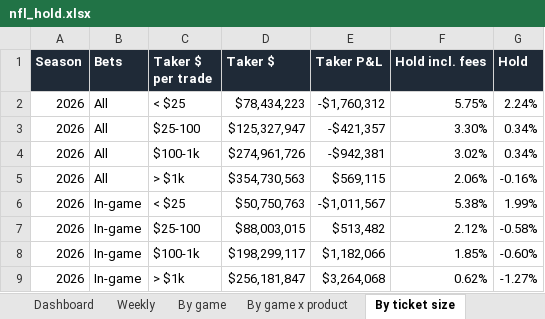
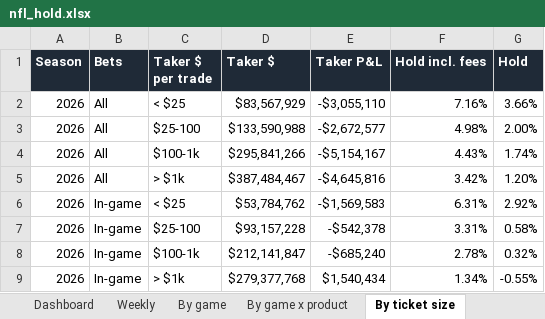
Before and after one commit to yager2/sports-volume, an Excel workbook: nfl_hold.xlsx, sheet By ticket size, drawn as a sheet; only a part is shown; values as stored, in another font and other column widths than the file's, no borders; conditional formats not drawn; the diff covers the shown part only; the diff names each change by its address in the sheet, - before the commit and + after, or states it on an @@ line.

```diff
--- a/nfl_hold.xlsx (sheet By ticket size)
+++ b/nfl_hold.xlsx (sheet By ticket size)
-D2 (Taker $): $78,434,223
+D2 (Taker $): $83,567,929
-E2 (Taker P&L): -$1,760,312
+E2 (Taker P&L): -$3,055,110
-F2 (Hold incl. fees): 5.75%
+F2 (Hold incl. fees): 7.16%
-G2 (Hold): 2.24%
+G2 (Hold): 3.66%
-D3 (Taker $): $125,327,947
+D3 (Taker $): $133,590,988
-E3 (Taker P&L): -$421,357
+E3 (Taker P&L): -$2,672,577
-F3 (Hold incl. fees): 3.30%
+F3 (Hold incl. fees): 4.98%
-G3 (Hold): 0.34%
+G3 (Hold): 2.00%
-D4 (Taker $): $274,961,726
+D4 (Taker $): $295,841,266
-E4 (Taker P&L): -$942,381
+E4 (Taker P&L): -$5,154,167
-F4 (Hold incl. fees): 3.02%
+F4 (Hold incl. fees): 4.43%
-G4 (Hold): 0.34%
+G4 (Hold): 1.74%
-D5 (Taker $): $354,730,563
+D5 (Taker $): $387,484,467
-E5 (Taker P&L): $569,115
+E5 (Taker P&L): -$4,645,816
-F5 (Hold incl. fees): 2.06%
+F5 (Hold incl. fees): 3.42%
-G5 (Hold): -0.16%
+G5 (Hold): 1.20%
-D6 (Taker $): $50,750,763
+D6 (Taker $): $53,784,762
-E6 (Taker P&L): -$1,011,567
+E6 (Taker P&L): -$1,569,583
-F6 (Hold incl. fees): 5.38%
+F6 (Hold incl. fees): 6.31%
-G6 (Hold): 1.99%
+G6 (Hold): 2.92%
-D7 (Taker $): $88,003,015
+D7 (Taker $): $93,157,228
-E7 (Taker P&L): $513,482
+E7 (Taker P&L): -$542,378
-F7 (Hold incl. fees): 2.12%
+F7 (Hold incl. fees): 3.31%
-G7 (Hold): -0.58%
+G7 (Hold): 0.58%
-D8 (Taker $): $198,299,117
+D8 (Taker $): $212,141,847
-E8 (Taker P&L): $1,182,066
+E8 (Taker P&L): -$685,240
-F8 (Hold incl. fees): 1.85%
+F8 (Hold incl. fees): 2.78%
-G8 (Hold): -0.60%
+G8 (Hold): 0.32%
-D9 (Taker $): $256,181,847
+D9 (Taker $): $279,377,768
-E9 (Taker P&L): $3,264,068
+E9 (Taker P&L): $1,540,434
-F9 (Hold incl. fees): 0.62%
+F9 (Hold incl. fees): 1.34%
-G9 (Hold): -1.27%
+G9 (Hold): -0.55%
```
Also changed, not shown: 16 edited cells elsewhere in this sheet, sheet Dashboard, sheet By game x product, sheet By game, sheet Weekly, sheet Sportsbook compare, sheet Charts, 1 more sheet, 7 other files.
